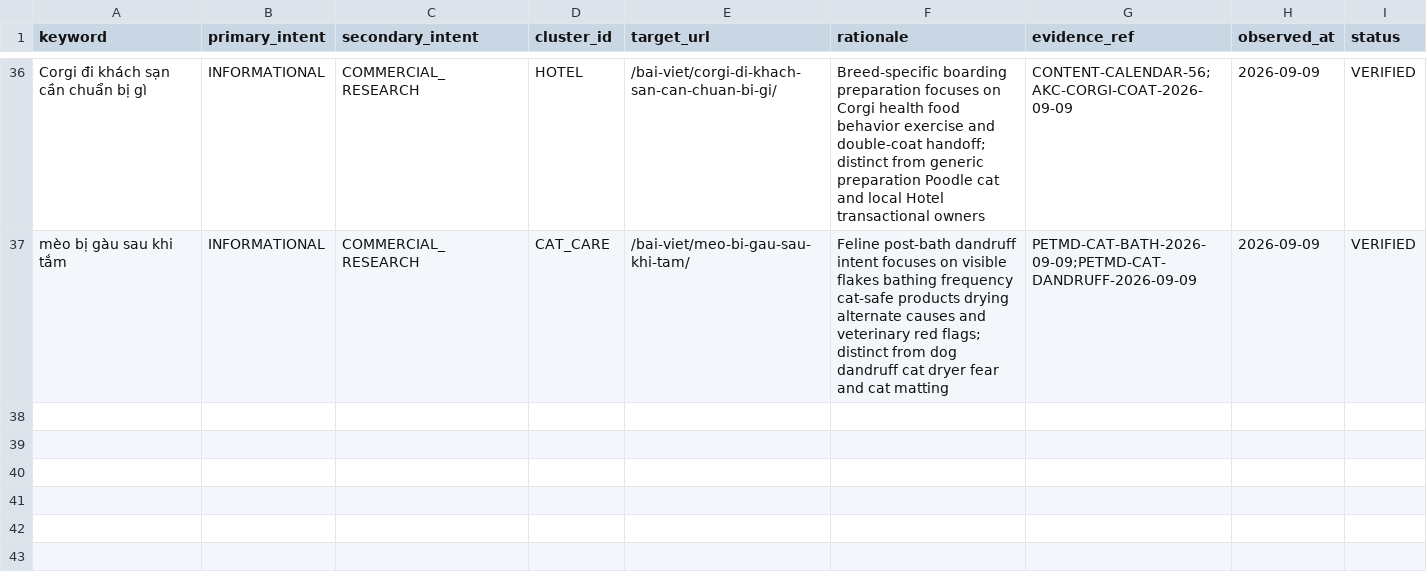
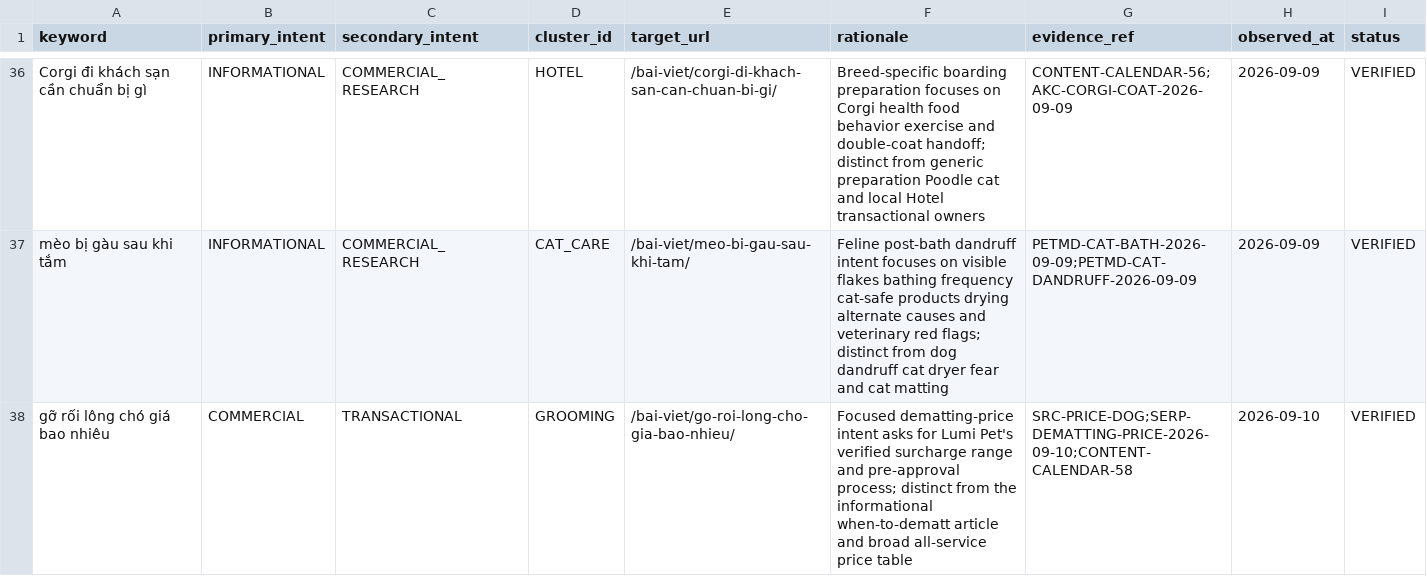
Before and after one commit to capquangfptminhlh/mimi, a CSV file: .website-os/evidence/keyword-intent-map.csv, drawn as a sheet; only a part is shown, gaps mark what is left out; the diff names each change by its address in the sheet, - before the commit and + after, or states it on an @@ line.

Commit message:
seo: map dematting price intent

```diff
--- a/.website-os/evidence/keyword-intent-map.csv
+++ b/.website-os/evidence/keyword-intent-map.csv
+row 38: gỡ rối lông chó giá bao nhiêu | COMMERCIAL | TRANSACTIONAL | GROOMING | /bai-viet/go-roi-long-cho-gia-bao-nhieu/ | Focused dematting-price intent asks for Lumi Pet's verified surcharge range and pre-approval process; distinct from the informational when-to-dematt article and broad all-service price table | SRC-PRICE-DOG;SERP-DEMATTING-PRICE-2026-09-10;CONTENT-CALENDAR-58 | 2026-09-10 | VERIFIED
```
